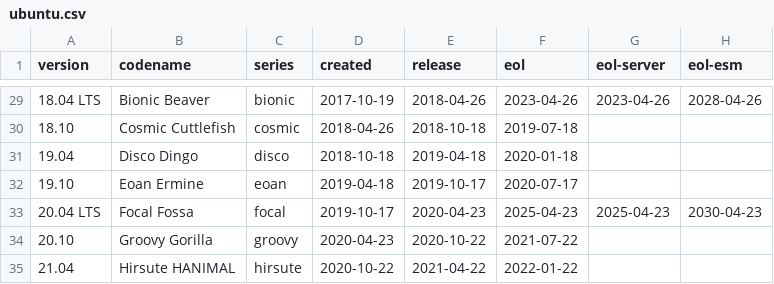
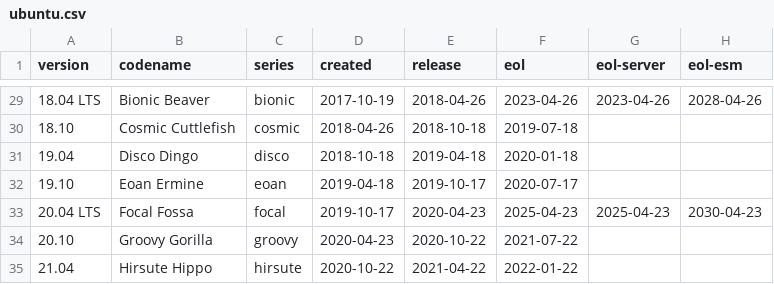
Before and after one commit to alvistack/debian-distro-info-data, a CSV file: ubuntu.csv, drawn as a sheet; only a part is shown, gaps mark what is left out.

Commit message:
Import Debian version 0.43ubuntu1.4
distro-info-data (0.43ubuntu1.4) focal; urgency=medium
.
  * Add Ubuntu 21.04, Hirsute Hippo (LP: #1901361).

```diff
--- a/ubuntu.csv
+++ b/ubuntu.csv
@@ -34,2 +34,2 @@ version,codename,series,created,release,eol,eol-server,eol-esm
 20.10,Groovy Gorilla,groovy,2020-04-23,2020-10-22,2021-07-22
-21.04,Hirsute HANIMAL,hirsute,2020-10-22,2021-04-22,2022-01-22
+21.04,Hirsute Hippo,hirsute,2020-10-22,2021-04-22,2022-01-22
```
Also changed, not shown: 1 other file.
